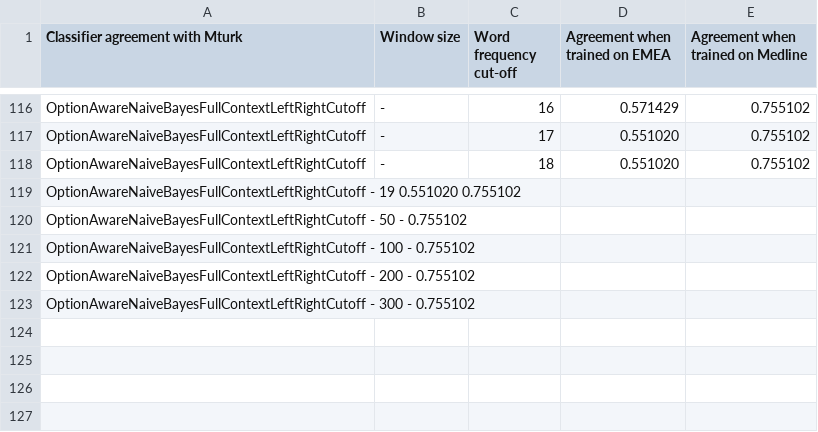
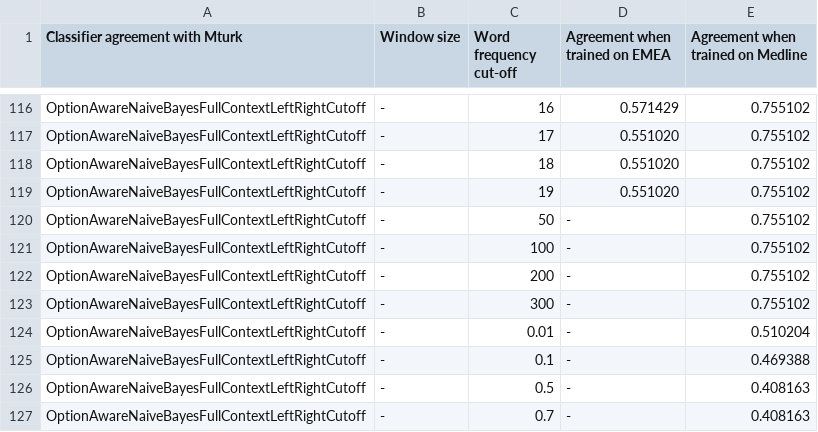
Before and after one commit to martinthenext/eth_ml, a TSV file: compare_vectorizers.tsv, drawn as a sheet; only a part is shown, gaps mark what is left out; removed rows and columns are numbered as before the commit, all else as after; the diff names each change by its address in the sheet, - before the commit and + after, or states it on an @@ line.

Commit message:
Results on float cutoffs

```diff
--- a/compare_vectorizers.tsv
+++ b/compare_vectorizers.tsv
-row 119: OptionAwareNaiveBayesFullContextLeftRightCutoff - 19 0.551020 0.755102
-row 120: OptionAwareNaiveBayesFullContextLeftRightCutoff - 50 - 0.755102
-row 121: OptionAwareNaiveBayesFullContextLeftRightCutoff - 100 - 0.755102
-row 122: OptionAwareNaiveBayesFullContextLeftRightCutoff - 200 - 0.755102
-row 123: OptionAwareNaiveBayesFullContextLeftRightCutoff - 300 - 0.755102
+row 119: OptionAwareNaiveBayesFullContextLeftRightCutoff | - | 19 | 0.551020 | 0.755102
+row 120: OptionAwareNaiveBayesFullContextLeftRightCutoff | - | 50 | - | 0.755102
+row 121: OptionAwareNaiveBayesFullContextLeftRightCutoff | - | 100 | - | 0.755102
+row 122: OptionAwareNaiveBayesFullContextLeftRightCutoff | - | 200 | - | 0.755102
+row 123: OptionAwareNaiveBayesFullContextLeftRightCutoff | - | 300 | - | 0.755102
+row 124: OptionAwareNaiveBayesFullContextLeftRightCutoff | - | 0.01 | - | 0.510204
+row 125: OptionAwareNaiveBayesFullContextLeftRightCutoff | - | 0.1 | - | 0.469388
+row 126: OptionAwareNaiveBayesFullContextLeftRightCutoff | - | 0.5 | - | 0.408163
+row 127: OptionAwareNaiveBayesFullContextLeftRightCutoff | - | 0.7 | - | 0.408163
```
